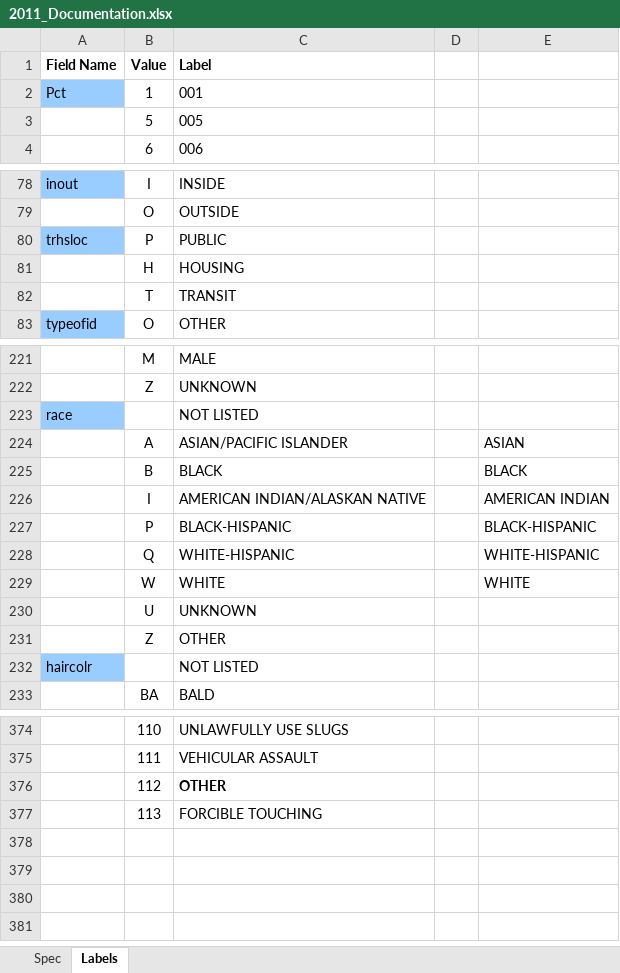
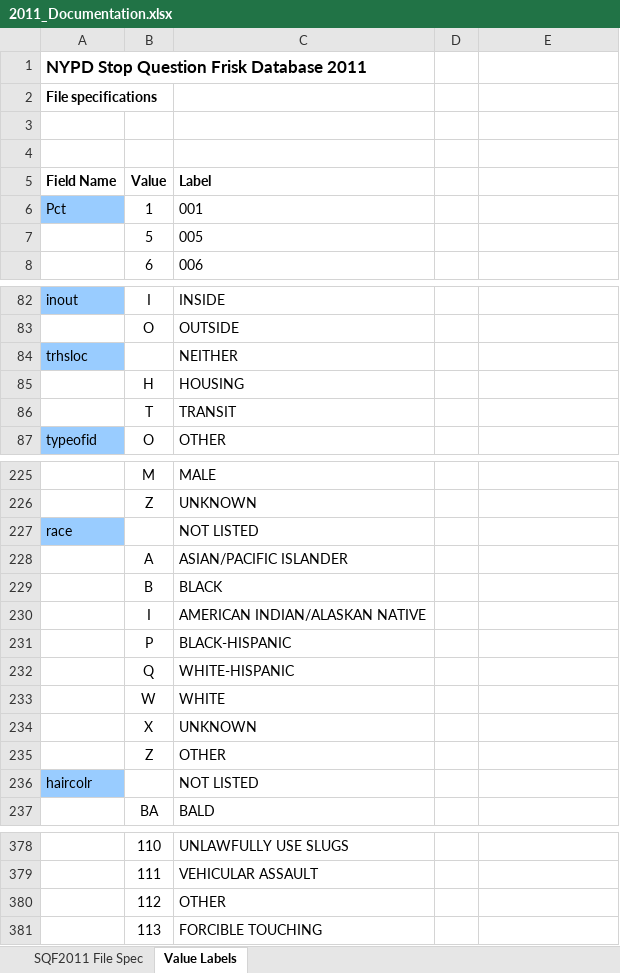
Before and after one commit to VeeLeeKoh/Stop-and-Frisk-Data-Analysis, an Excel workbook: 2011_Documentation.xlsx, sheet Value Labels, drawn as a sheet; only a part is shown, gaps mark what is left out; values as stored, in another font and other column widths than the file's, no borders; charts and pictures not drawn; addresses are those after the commit; the diff names each change by its address in the sheet, - before the commit and + after, or states it on an @@ line.

```diff
--- a/2011_Documentation.xlsx (sheet Value Labels)
+++ b/2011_Documentation.xlsx (sheet Value Labels)
-sheet tab: Spec
+sheet tab: SQF2011 File Spec
-sheet tab: Labels
+sheet tab: Value Labels
+row 1: NYPD Stop Question Frisk Database 2011
+row 2: File specifications
+row 3: (empty)
+row 4: (empty)
-B84 (Value): P
+B84 (Value): (empty)
-C84 (Label): PUBLIC
+C84 (Label): NEITHER
-E228: ASIAN
+E228: (empty)
-E229: BLACK
+E229: (empty)
-E230: AMERICAN INDIAN
+E230: (empty)
-E231: BLACK-HISPANIC
+E231: (empty)
-E232: WHITE-HISPANIC
+E232: (empty)
-E233: WHITE
+E233: (empty)
-B234 (Value): U
+B234 (Value): X
-C380 bold: on
+C380 bold: off
```
Also changed, not shown: sheet SQF2011 File Spec, charts or pictures, 1 other file.
